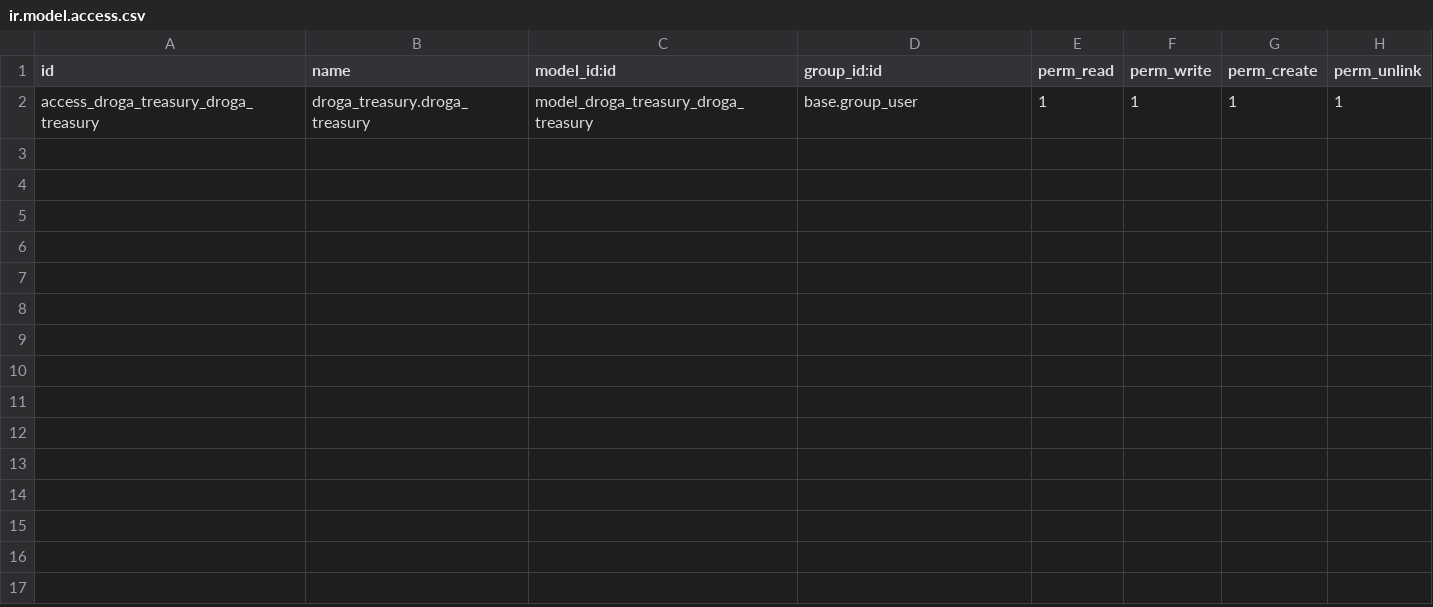
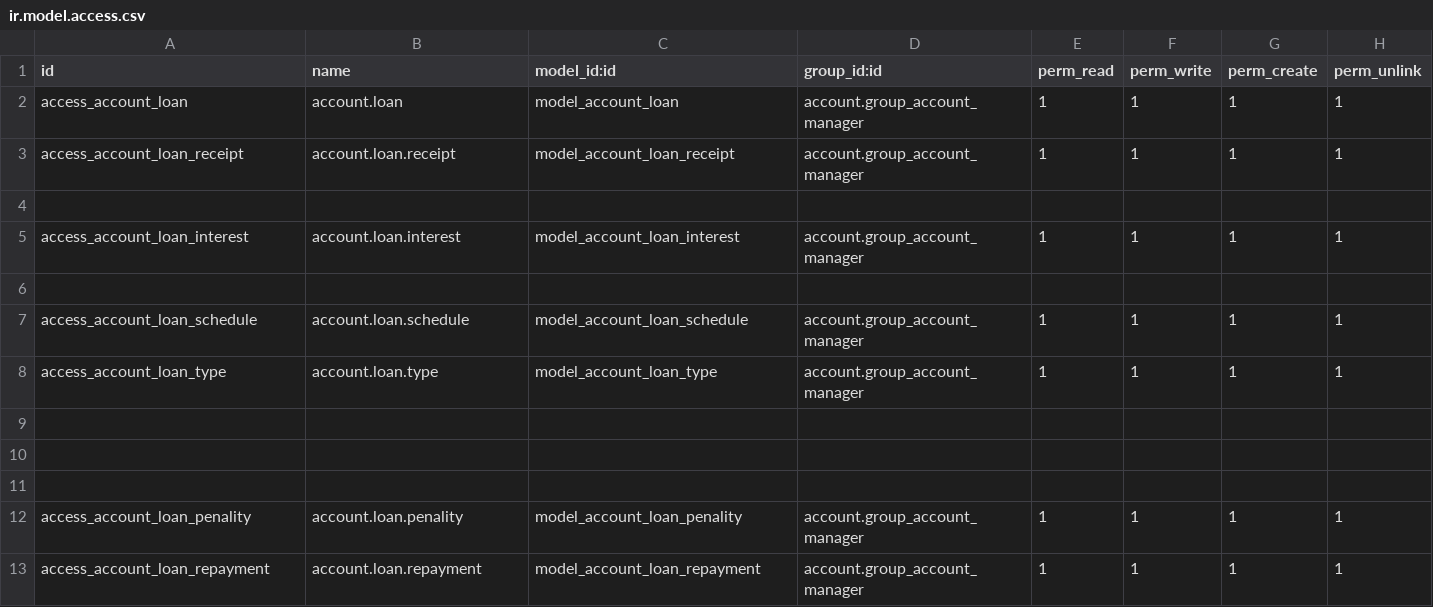
Before and after one commit to phillmona-dev/ecs_erp, a CSV file: droga_treasury/security/ir.model.access.csv, drawn as a sheet.

```diff
--- a/droga_treasury/security/ir.model.access.csv
+++ b/droga_treasury/security/ir.model.access.csv
@@ -1,2 +1,13 @@
 id,name,model_id:id,group_id:id,perm_read,perm_write,perm_create,perm_unlink
-access_droga_treasury_droga_treasury,droga_treasury.droga_treasury,model_droga_treasury_droga_treasury,base.group_user,1,1,1,1
+access_account_loan,account.loan,model_account_loan,account.group_account_manager,1,1,1,1
+access_account_loan_receipt,account.loan.receipt,model_account_loan_receipt,account.group_account_manager,1,1,1,1
+
+access_account_loan_interest,account.loan.interest,model_account_loan_interest,account.group_account_manager,1,1,1,1
+
+access_account_loan_schedule,account.loan.schedule,model_account_loan_schedule,account.group_account_manager,1,1,1,1
+access_account_loan_type,account.loan.type,model_account_loan_type,account.group_account_manager,1,1,1,1
+
+
+
+access_account_loan_penality,account.loan.penality,model_account_loan_penality,account.group_account_manager,1,1,1,1
+access_account_loan_repayment,account.loan.repayment,model_account_loan_repayment,account.group_account_manager,1,1,1,1
```
Also changed, not shown: 6 other files.
